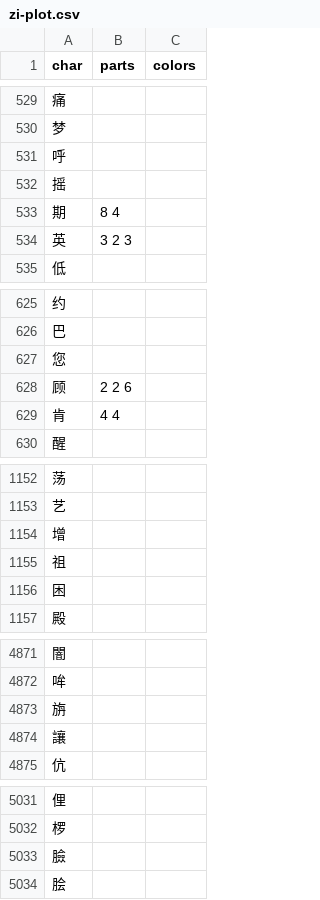
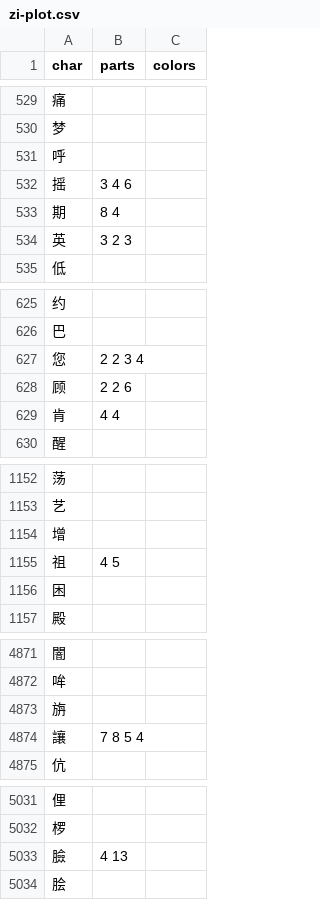
Before and after one commit to forfudan/yu, a CSV file: src/public/zi-plot.csv, drawn as a sheet; only a part is shown, gaps mark what is left out; the diff covers the shown part only.

Commit message:
Add some zi plots

```diff
--- a/src/public/zi-plot.csv
+++ b/src/public/zi-plot.csv
@@ -531,3 +531,3 @@ char,parts,colors
 呼,,
-摇,,
+摇,3 4 6,
 期,8 4,
@@ -626,3 +626,3 @@ char,parts,colors
 巴,,
-您,,
+您,2 2 3 4,
 顾,2 2 6,
@@ -1154,3 +1154,3 @@ char,parts,colors
 增,,
-祖,,
+祖,4 5,
 困,,
@@ -4873,3 +4873,3 @@ char,parts,colors
 旃,,
-讓,,
+讓,7 8 5 4,
 伉,,
@@ -5032,3 +5032,3 @@ char,parts,colors
 椤,,
-臉,,
+臉,4 13,
 脍,,
```
Also changed, not shown: 2 edited cells elsewhere in this file, 1 other file.
